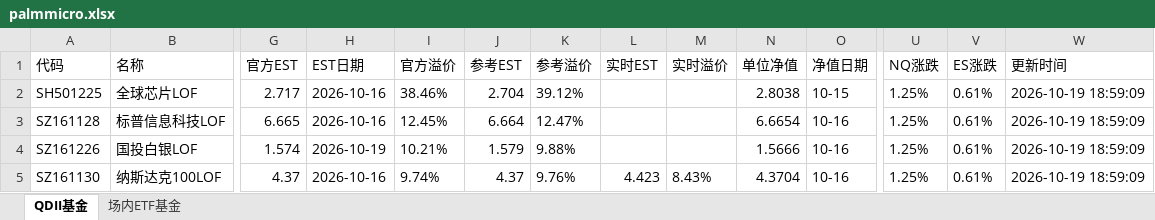
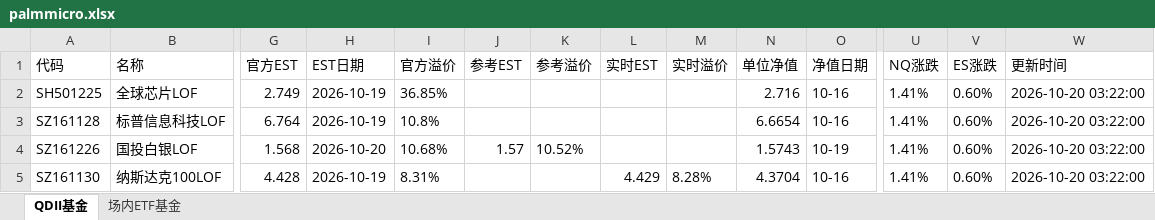
Before and after one commit to codes84/etf-monitor, an Excel workbook: palmmicro.xlsx, sheet QDII基金, drawn as a sheet; only a part is shown, gaps mark what is left out; values as stored, in another font and other column widths than the file's, no borders; the diff covers the shown part only; the diff names each change by its address in the sheet, - before the commit and + after, or states it on an @@ line.

```diff
--- a/palmmicro.xlsx (sheet QDII基金)
+++ b/palmmicro.xlsx (sheet QDII基金)
-G2 (官方EST): 2.717
+G2 (官方EST): 2.749
-H2:H3 (EST日期): 2026-10-16
+H2:H3 (EST日期): 2026-10-19
-I2 (官方溢价): 38.46%
+I2 (官方溢价): 36.85%
-J2 (参考EST): 2.704
+J2 (参考EST): (empty)
-K2 (参考溢价): 39.12%
+K2 (参考溢价): (empty)
-N2 (单位净值): 2.8038
+N2 (单位净值): 2.716
-O2 (净值日期): 10-15
+O2 (净值日期): 10-16
-U2:U5 (NQ涨跌): 1.25%
+U2:U5 (NQ涨跌): 1.41%
-V2:V5 (ES涨跌): 0.61%
+V2:V5 (ES涨跌): 0.60%
-W2:W5 (更新时间): 2026-10-19 18:59:09
+W2:W5 (更新时间): 2026-10-20 03:22:00
-G3 (官方EST): 6.665
+G3 (官方EST): 6.764
-I3 (官方溢价): 12.45%
+I3 (官方溢价): 10.8%
-J3 (参考EST): 6.664
+J3 (参考EST): (empty)
-K3 (参考溢价): 12.47%
+K3 (参考溢价): (empty)
-G4 (官方EST): 1.574
+G4 (官方EST): 1.568
-H4 (EST日期): 2026-10-19
+H4 (EST日期): 2026-10-20
-I4 (官方溢价): 10.21%
+I4 (官方溢价): 10.68%
-J4 (参考EST): 1.579
+J4 (参考EST): 1.57
-K4 (参考溢价): 9.88%
+K4 (参考溢价): 10.52%
-N4 (单位净值): 1.5666
+N4 (单位净值): 1.5743
-O4 (净值日期): 10-16
+O4 (净值日期): 10-19
-G5 (官方EST): 4.37
+G5 (官方EST): 4.428
-H5 (EST日期): 2026-10-16
+H5 (EST日期): 2026-10-19
-I5 (官方溢价): 9.74%
+I5 (官方溢价): 8.31%
-J5 (参考EST): 4.37
+J5 (参考EST): (empty)
-K5 (参考溢价): 9.76%
+K5 (参考溢价): (empty)
-L5 (实时EST): 4.423
+L5 (实时EST): 4.429
-M5 (实时溢价): 8.43%
+M5 (实时溢价): 8.28%
```
Also changed, not shown: 16 added rows, 16 removed rows and 110 edited cells elsewhere in this sheet, sheet 场内ETF基金, 1 other file.
